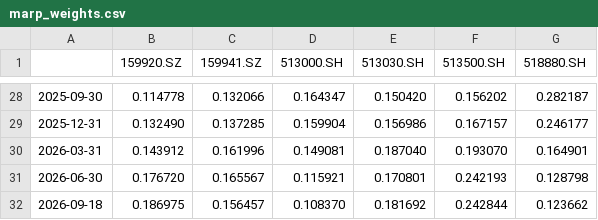
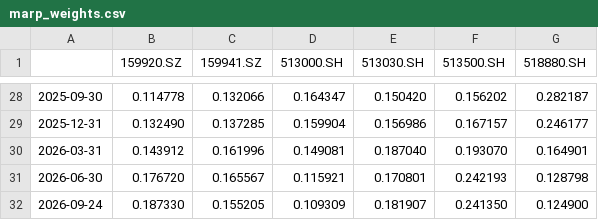
Before and after one commit to Ron-Wang/InvestmentQuant, a CSV file: statregy-marp/marp_weights.csv, drawn as a sheet; only a part is shown, gaps mark what is left out; removed rows and columns are numbered as before the commit, all else as after; the diff names each change by its address in the sheet, - before the commit and + after, or states it on an @@ line.

```diff
--- a/statregy-marp/marp_weights.csv
+++ b/statregy-marp/marp_weights.csv
-row 32: 2026-09-18 | 0.186975 | 0.156457 | 0.108370 | 0.181692 | 0.242844 | 0.123662
+row 32: 2026-09-24 | 0.187330 | 0.155205 | 0.109309 | 0.181907 | 0.241350 | 0.124900
```
Also changed, not shown: statregy-marp/marp_annual_metrics.csv, statregy-marp/marp_holding.csv, 2 other files.
